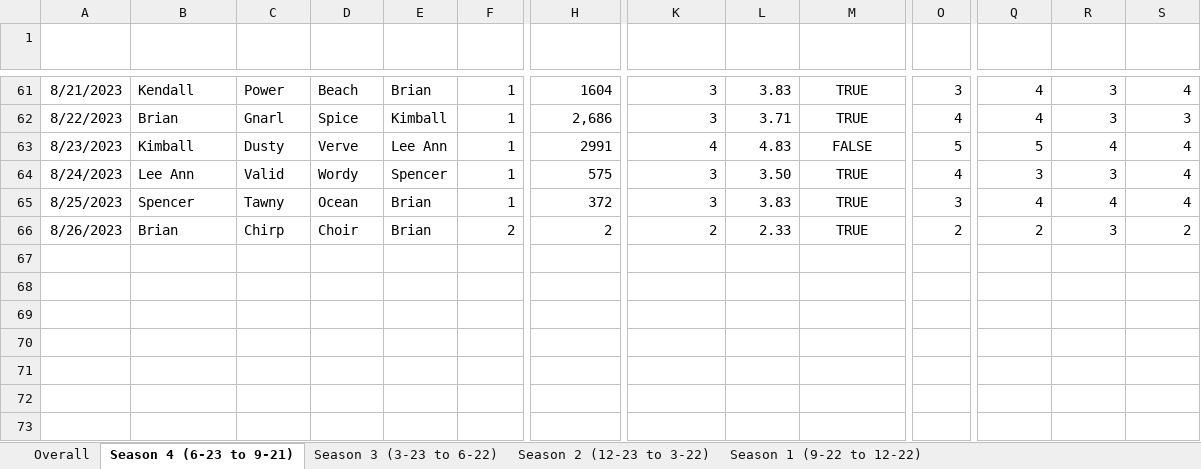
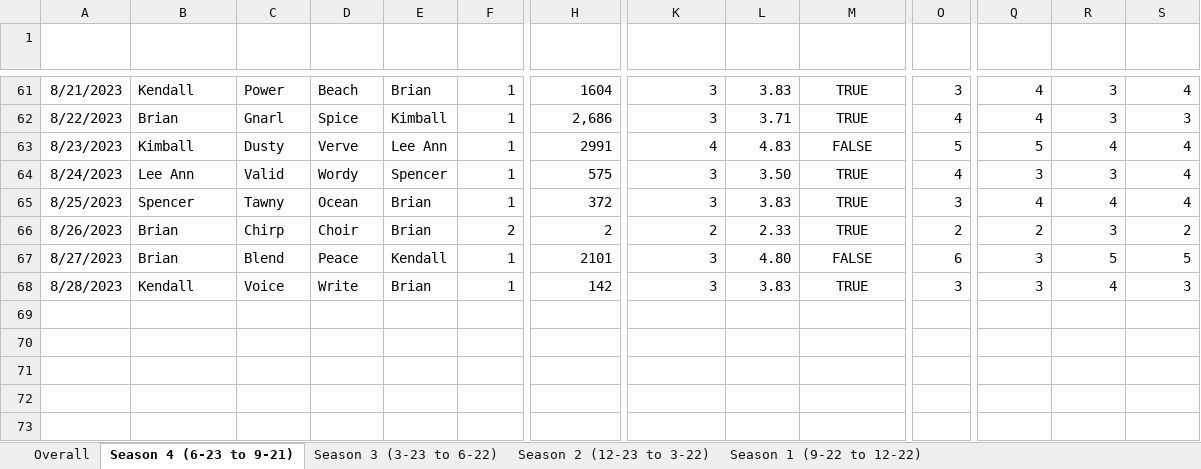
Before and after one commit to bdspencer35/wordle, an Excel workbook: data/Wordle Group Results.xlsx, sheet Season 4 (6-23 to 9-21), drawn as a sheet; only a part is shown, gaps mark what is left out; values as stored, in another font and other column widths than the file's, no borders; conditional formats and table styles not drawn; removed rows and columns are numbered as before the commit, all else as after; rows hold the shown columns only; the diff names each change by its address in the sheet, - before the commit and + after, or states it on an @@ line.

```diff
--- a/data/Wordle Group Results.xlsx (sheet Season 4 (6-23 to 9-21))
+++ b/data/Wordle Group Results.xlsx (sheet Season 4 (6-23 to 9-21))
-row 67: (empty)
+row 67: 8/27/2023 | Brian | Blend | Peace | Kendall | 1 | 2101 | 3 | 4.80 | FALSE | 6 | 3 | 5 | 5
-row 68: (empty)
+row 68: 8/28/2023 | Kendall | Voice | Write | Brian | 1 | 142 | 3 | 3.83 | TRUE | 3 | 3 | 4 | 3
```
Also changed, not shown: sheet Overall, 1 other file.
